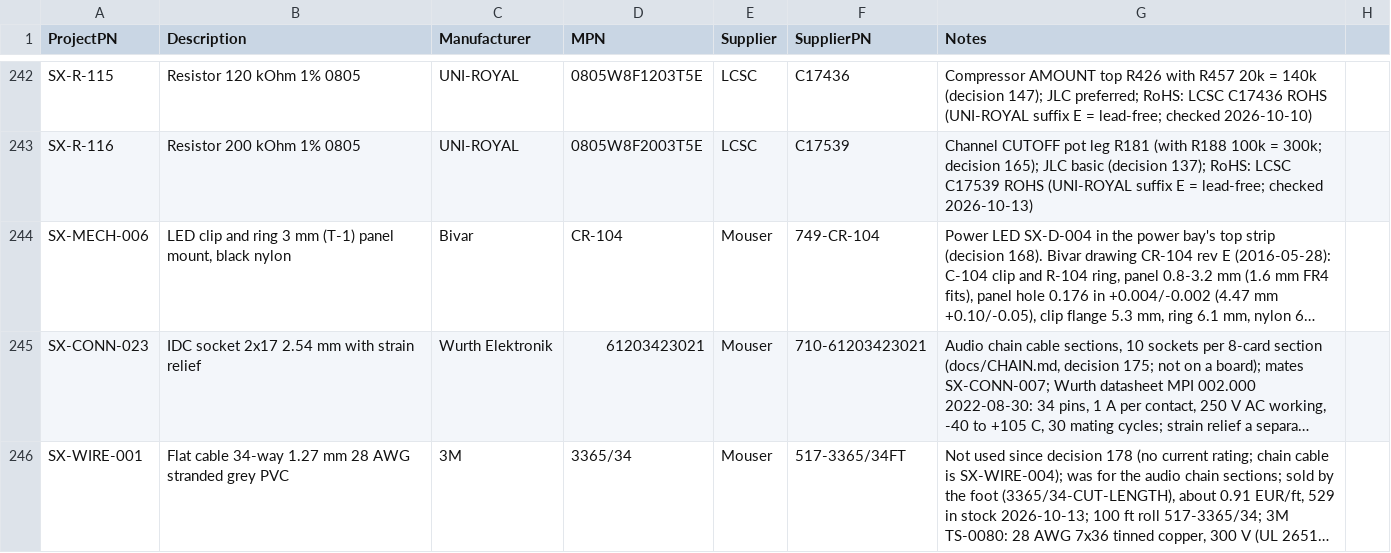
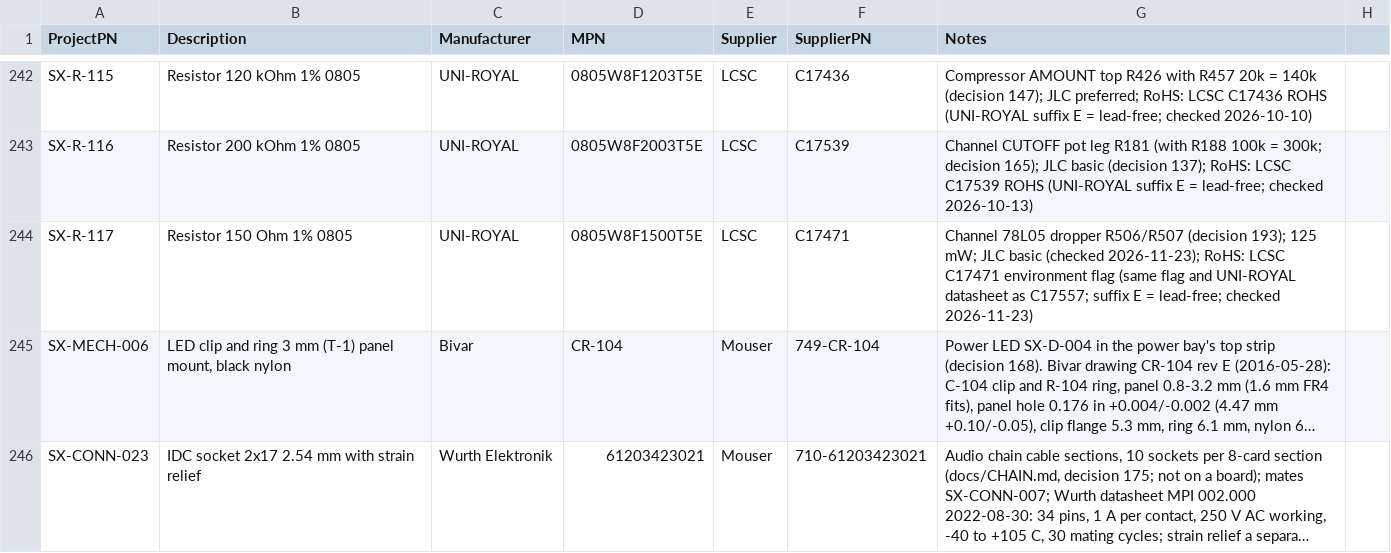
Before and after one commit to plektra/syntsamix, a CSV file: docs/parts.csv, drawn as a sheet; only a part is shown, gaps mark what is left out; the shorter side is filled out with more unchanged rows; long unchanged cells end in …; the diff names each change by its address in the sheet, - before the commit and + after, or states it on an @@ line.

```diff
--- a/docs/parts.csv
+++ b/docs/parts.csv
+row 244: SX-R-117 | Resistor 150 Ohm 1% 0805 | UNI-ROYAL | 0805W8F1500T5E | LCSC | C17471 | Channel 78L05 dropper R506/R507 (decision 193); 125 mW; JLC basic (checked 2026-11-23); RoHS: LCSC C17471 environment flag (same flag and UNI-ROYAL datasheet as C17557; suffix E = lead-free; checked 2026-11-23)
```
Also changed, not shown: docs/costs/prices.csv, 19 other files.
